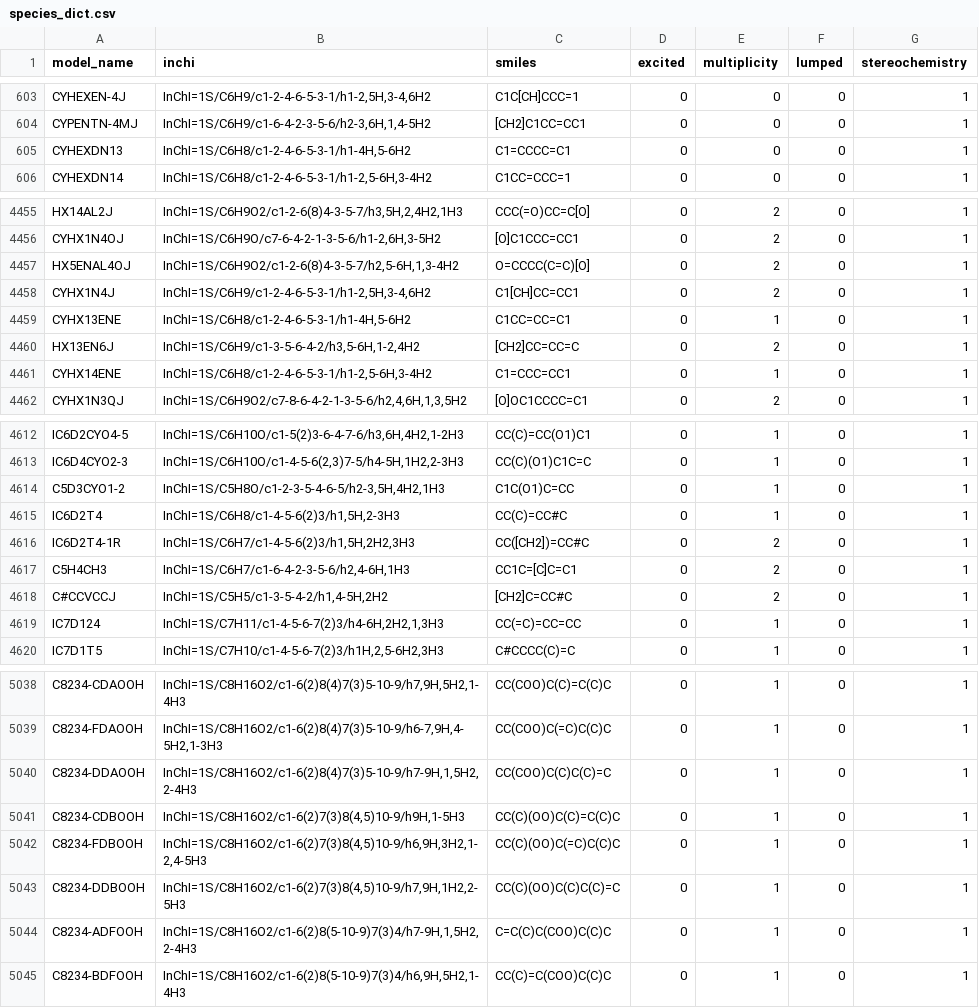
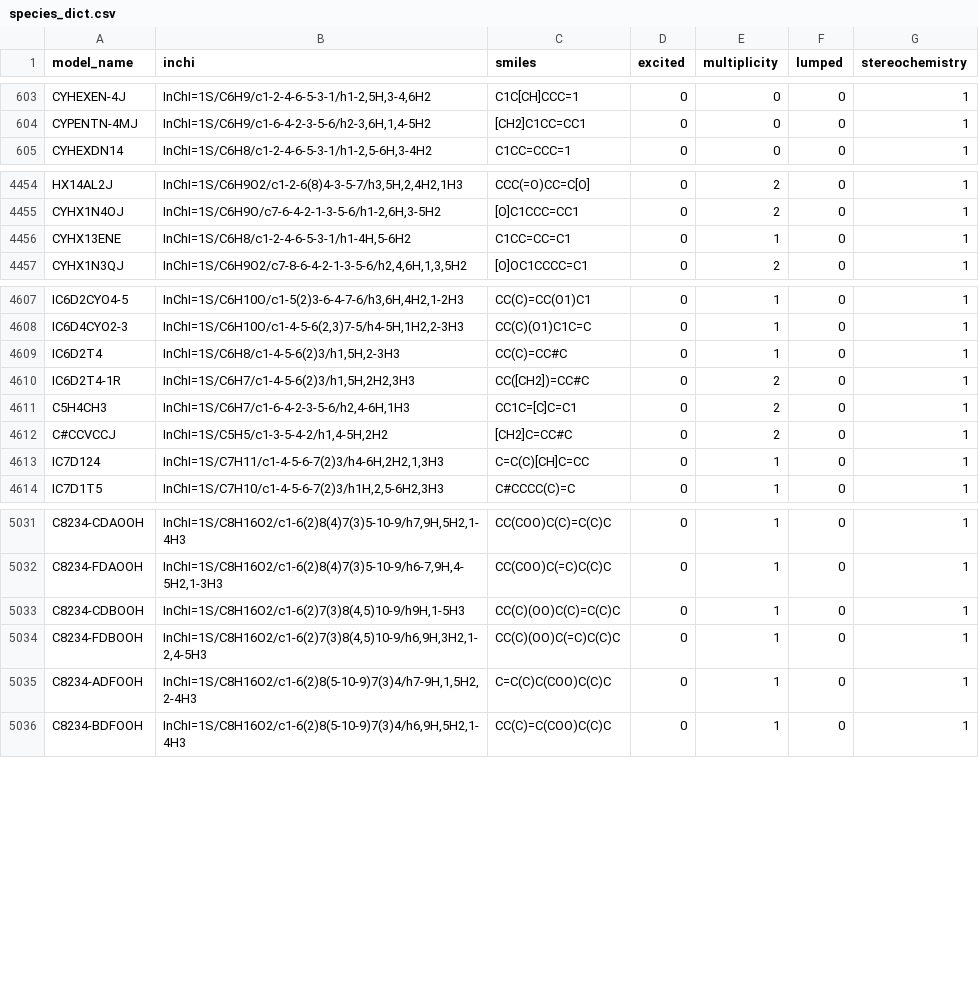
Before and after one commit to C3Mech/C3MechV4.0, a CSV file: SPECIES_DICTIONARY/species_dict.csv, drawn as a sheet; only a part is shown, gaps mark what is left out; the diff covers the shown part only.

Commit message:
fixed some of the errors in the species_dict.csv

```diff
--- a/SPECIES_DICTIONARY/species_dict.csv
+++ b/SPECIES_DICTIONARY/species_dict.csv
@@ -604,3 +604,2 @@ CYHEXEN-4J,"InChI=1S/C6H9/c1-2-4-6-5-3-1/h1-2,5H,3-4,6H2",C1C[CH]CCC=1,0,0,0,1
 CYPENTN-4MJ,"InChI=1S/C6H9/c1-6-4-2-3-5-6/h2-3,6H,1,4-5H2",[CH2]C1CC=CC1,0,0,0,1
-CYHEXDN13,"InChI=1S/C6H8/c1-2-4-6-5-3-1/h1-4H,5-6H2",C1=CCCC=C1,0,0,0,1
 CYHEXDN14,"InChI=1S/C6H8/c1-2-4-6-5-3-1/h1-2,5-6H,3-4H2",C1CC=CCC=1,0,0,0,1
@@ -4456,7 +4455,3 @@ HX14AL2J,"InChI=1S/C6H9O2/c1-2-6(8)4-3-5-7/h3,5H,2,4H2,1H3",CCC(=O)CC=C[O],0,2,0
 CYHX1N4OJ,"InChI=1S/C6H9O/c7-6-4-2-1-3-5-6/h1-2,6H,3-5H2",[O]C1CCC=CC1,0,2,0,1
-HX5ENAL4OJ,"InChI=1S/C6H9O2/c1-2-6(8)4-3-5-7/h2,5-6H,1,3-4H2",O=CCCC(C=C)[O],0,2,0,1
-CYHX1N4J,"InChI=1S/C6H9/c1-2-4-6-5-3-1/h1-2,5H,3-4,6H2",C1[CH]CC=CC1,0,2,0,1
 CYHX13ENE,"InChI=1S/C6H8/c1-2-4-6-5-3-1/h1-4H,5-6H2",C1CC=CC=C1,0,1,0,1
-HX13EN6J,"InChI=1S/C6H9/c1-3-5-6-4-2/h3,5-6H,1-2,4H2",[CH2]CC=CC=C,0,2,0,1
-CYHX14ENE,"InChI=1S/C6H8/c1-2-4-6-5-3-1/h1-2,5-6H,3-4H2",C1=CCC=CC1,0,1,0,1
 CYHX1N3QJ,"InChI=1S/C6H9O2/c7-8-6-4-2-1-3-5-6/h2,4,6H,1,3,5H2",[O]OC1CCCC=C1,0,2,0,1
@@ -4613,3 +4608,2 @@ IC6D2CYO4-5,"InChI=1S/C6H10O/c1-5(2)3-6-4-7-6/h3,6H,4H2,1-2H3",CC(C)=CC(O1)C1,0,
 IC6D4CYO2-3,"InChI=1S/C6H10O/c1-4-5-6(2,3)7-5/h4-5H,1H2,2-3H3",CC(C)(O1)C1C=C,0,1,0,1
-C5D3CYO1-2,"InChI=1S/C5H8O/c1-2-3-5-4-6-5/h2-3,5H,4H2,1H3",C1C(O1)C=CC,0,1,0,1
 IC6D2T4,"InChI=1S/C6H8/c1-4-5-6(2)3/h1,5H,2-3H3",CC(C)=CC#C,0,1,0,1
@@ -4618,3 +4612,3 @@ C5H4CH3,"InChI=1S/C6H7/c1-6-4-2-3-5-6/h2,4-6H,1H3",CC1C=[C]C=C1,0,2,0,1
 C#CCVCCJ,"InChI=1S/C5H5/c1-3-5-4-2/h1,4-5H,2H2",[CH2]C=CC#C,0,2,0,1
-IC7D124,"InChI=1S/C7H11/c1-4-5-6-7(2)3/h4-6H,2H2,1,3H3",CC(=C)=CC=CC,0,1,0,1
+IC7D124,"InChI=1S/C7H11/c1-4-5-6-7(2)3/h4-6H,2H2,1,3H3",C=C(C)[CH]C=CC,0,1,0,1
 IC7D1T5,"InChI=1S/C7H10/c1-4-5-6-7(2)3/h1H,2,5-6H2,3H3",C#CCCC(C)=C,0,1,0,1
@@ -5039,6 +5032,4 @@ C8234-CDAOOH,"InChI=1S/C8H16O2/c1-6(2)8(4)7(3)5-10-9/h7,9H,5H2,1-4H3",CC(COO)C(C
 C8234-FDAOOH,"InChI=1S/C8H16O2/c1-6(2)8(4)7(3)5-10-9/h6-7,9H,4-5H2,1-3H3",CC(COO)C(=C)C(C)C,0,1,0,1
-C8234-DDAOOH,"InChI=1S/C8H16O2/c1-6(2)8(4)7(3)5-10-9/h7-9H,1,5H2,2-4H3",CC(COO)C(C)C(C)=C,0,1,0,1
 C8234-CDBOOH,"InChI=1S/C8H16O2/c1-6(2)7(3)8(4,5)10-9/h9H,1-5H3",CC(C)(OO)C(C)=C(C)C,0,1,0,1
 C8234-FDBOOH,"InChI=1S/C8H16O2/c1-6(2)7(3)8(4,5)10-9/h6,9H,3H2,1-2,4-5H3",CC(C)(OO)C(=C)C(C)C,0,1,0,1
-C8234-DDBOOH,"InChI=1S/C8H16O2/c1-6(2)7(3)8(4,5)10-9/h7,9H,1H2,2-5H3",CC(C)(OO)C(C)C(C)=C,0,1,0,1
 C8234-ADFOOH,"InChI=1S/C8H16O2/c1-6(2)8(5-10-9)7(3)4/h7-9H,1,5H2,2-4H3",C=C(C)C(COO)C(C)C,0,1,0,1
```
Also changed, not shown: 2 removed rows and 1 edited cell elsewhere in this file.
